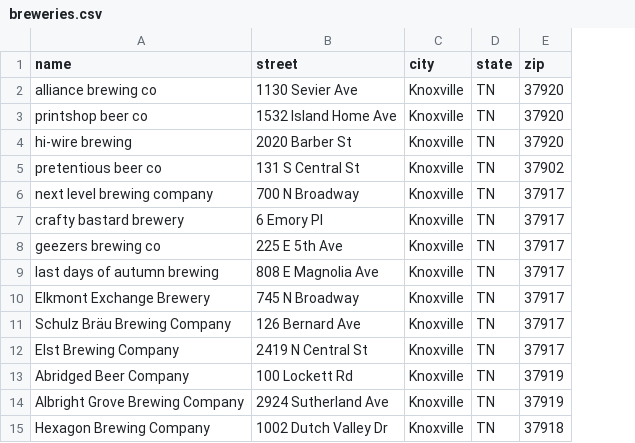
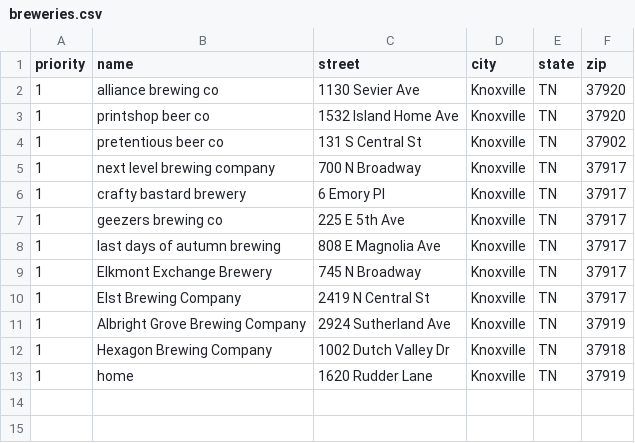
Before and after one commit to kcavagnolo/knoxville_ale_trail, a CSV file: breweries.csv, drawn as a sheet; removed rows and columns are numbered as before the commit, all else as after; the diff names each change by its address in the sheet, - before the commit and + after, or states it on an @@ line.

```diff
--- a/breweries.csv
+++ b/breweries.csv
+column A (priority), rows 2-12: all 1
-row 4: hi-wire brewing | 2020 Barber St | Knoxville | TN | 37920
-row 11: Schulz Bräu Brewing Company | 126 Bernard Ave | Knoxville | TN | 37917
-row 13: Abridged Beer Company | 100 Lockett Rd | Knoxville | TN | 37919
+row 13: 1 | home | 1620 Rudder Lane | Knoxville | TN | 37919
```
Also changed, not shown: geocoded_breweries.csv, 3 other files.
